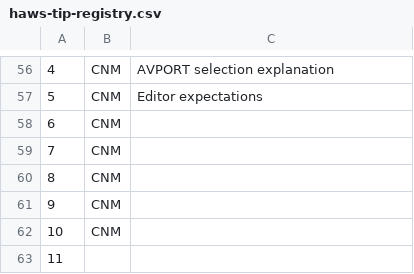
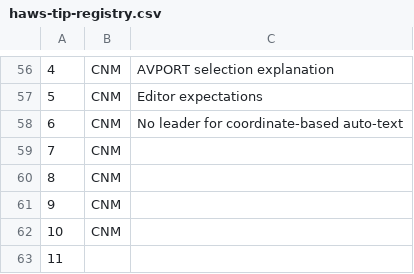
Before and after one commit to hawstom/cnm, a CSV file: devsource/haws-tip-registry.csv, drawn as a sheet; only a part is shown, gaps mark what is left out; the diff names each change by its address in the sheet, - before the commit and + after, or states it on an @@ line.

```diff
--- a/devsource/haws-tip-registry.csv
+++ b/devsource/haws-tip-registry.csv
-C58: (empty)
+C58: No leader for coordinate-based auto-text
```
Also changed, not shown: 6 other files.
